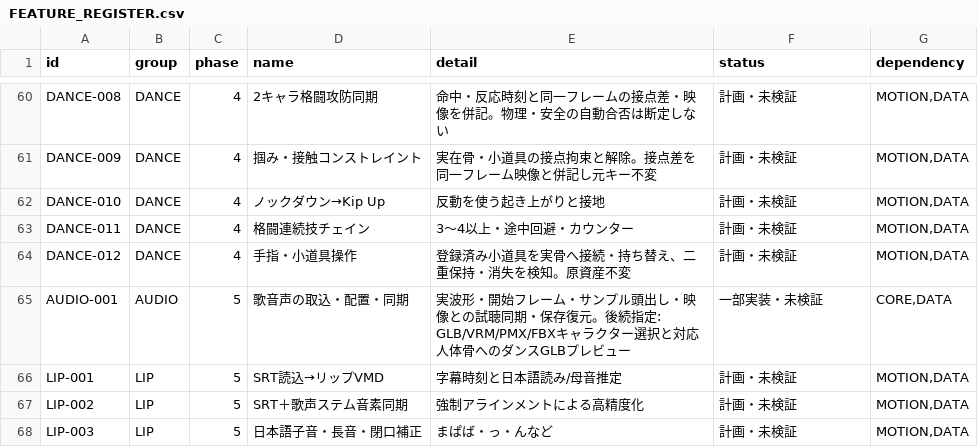
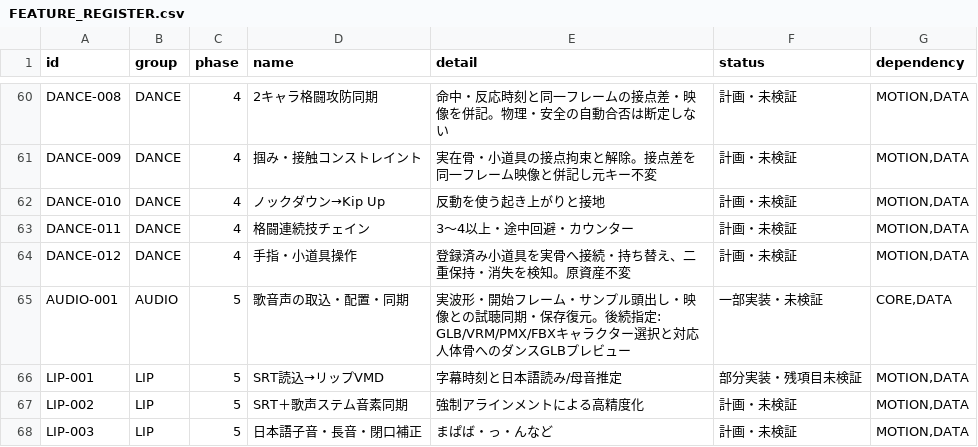
Before and after one commit to baisound/BAI_CREATER_STUDIO, a CSV file: docs/roadmap/FEATURE_REGISTER.csv, drawn as a sheet; only a part is shown, gaps mark what is left out.

```diff
--- a/docs/roadmap/FEATURE_REGISTER.csv
+++ b/docs/roadmap/FEATURE_REGISTER.csv
@@ -65,3 +65,3 @@ DANCE-012,DANCE,4,手指・小道具操作,登録済み小道具を実骨へ接
 AUDIO-001,AUDIO,5,歌音声の取込・配置・同期,実波形・開始フレーム・サンプル頭出し・映像との試聴同期・保存復元。後続指定: GLB/VRM/PMX/FBXキャラクター選択と対応人体骨へのダンスGLBプレビュー,一部実装・未検証,"CORE,DATA"
-LIP-001,LIP,5,SRT読込→リップVMD,字幕時刻と日本語読み/母音推定,計画・未検証,"MOTION,DATA"
+LIP-001,LIP,5,SRT読込→リップVMD,字幕時刻と日本語読み/母音推定,部分実装・残項目未検証,"MOTION,DATA"
 LIP-002,LIP,5,SRT＋歌声ステム音素同期,強制アラインメントによる高精度化,計画・未検証,"MOTION,DATA"
```
Also changed, not shown: 10 other files.
